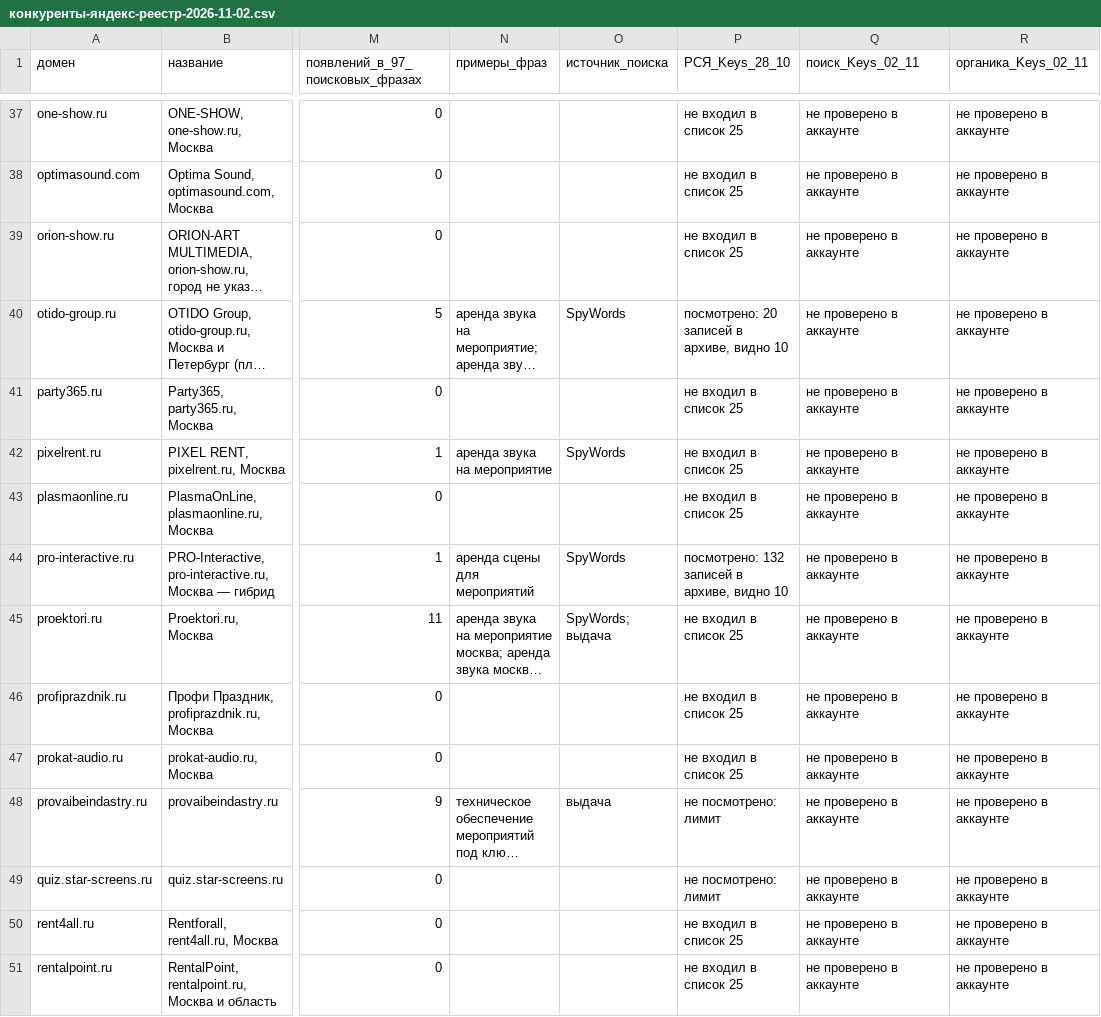
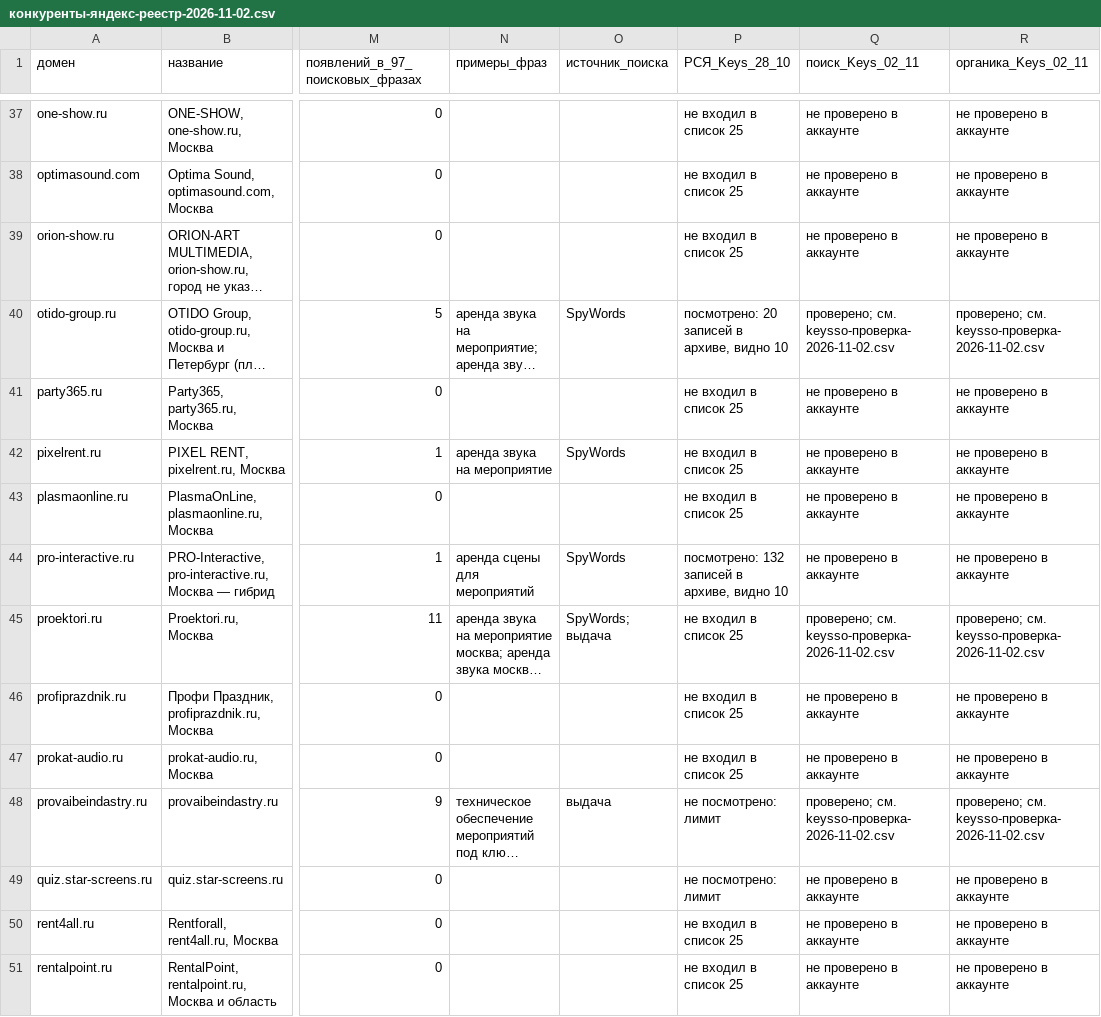
Before and after one commit to mashater7/spektr-marketing, a CSV file: sources/конкуренты-яндекс-реестр-2026-11-02.csv, drawn as a sheet; only a part is shown, gaps mark what is left out; long unchanged cells end in …; the diff covers the shown part only; the diff names each change by its address in the sheet, - before the commit and + after, or states it on an @@ line.

```diff
--- a/sources/конкуренты-яндекс-реестр-2026-11-02.csv
+++ b/sources/конкуренты-яндекс-реестр-2026-11-02.csv
-Q40 (поиск_Keys_02_11): не проверено в аккаунте
+Q40 (поиск_Keys_02_11): проверено; см. keysso-проверка-2026-11-02.csv
-R40 (органика_Keys_02_11): не проверено в аккаунте
+R40 (органика_Keys_02_11): проверено; см. keysso-проверка-2026-11-02.csv
-Q45 (поиск_Keys_02_11): не проверено в аккаунте
+Q45 (поиск_Keys_02_11): проверено; см. keysso-проверка-2026-11-02.csv
-R45 (органика_Keys_02_11): не проверено в аккаунте
+R45 (органика_Keys_02_11): проверено; см. keysso-проверка-2026-11-02.csv
-Q48 (поиск_Keys_02_11): не проверено в аккаунте
+Q48 (поиск_Keys_02_11): проверено; см. keysso-проверка-2026-11-02.csv
-R48 (органика_Keys_02_11): не проверено в аккаунте
+R48 (органика_Keys_02_11): проверено; см. keysso-проверка-2026-11-02.csv
```
Also changed, not shown: 10 edited cells elsewhere in this file, 4 other files.
